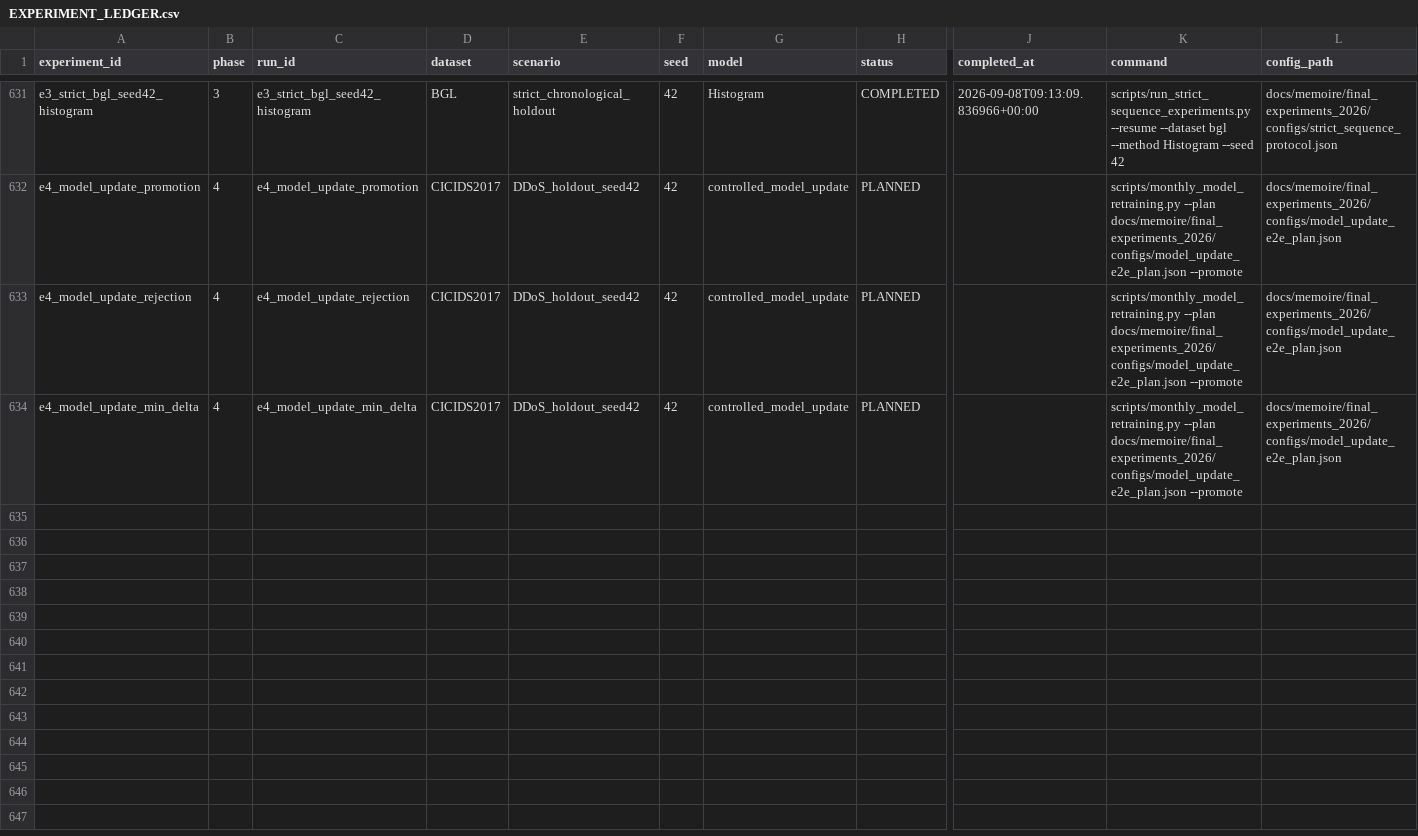
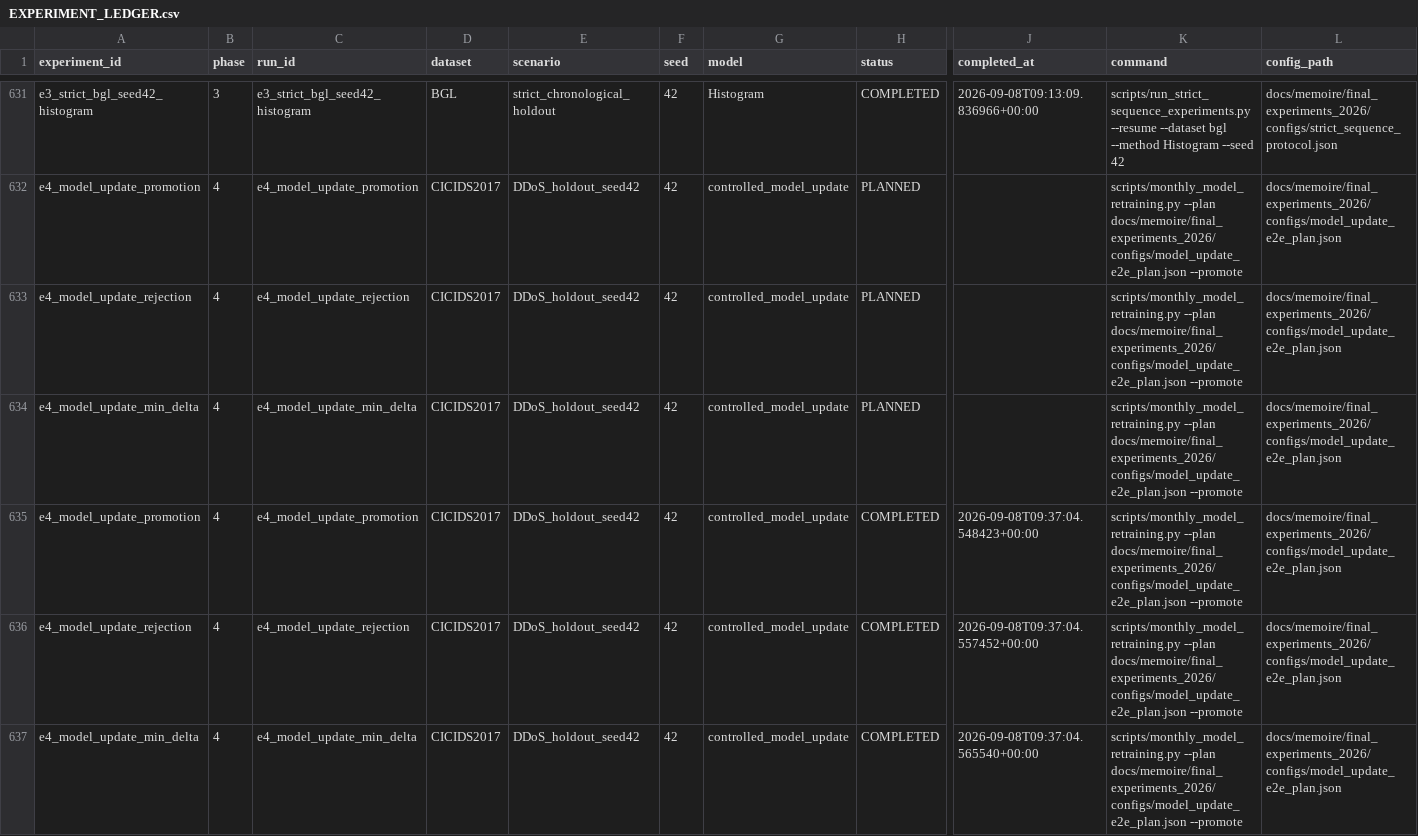
Before and after one commit to andybitati/Memoire, a CSV file: docs/memoire/final_experiments_2026/state/EXPERIMENT_LEDGER.csv, drawn as a sheet; only a part is shown, gaps mark what is left out; rows hold the shown columns only; the diff names each change by its address in the sheet, - before the commit and + after, or states it on an @@ line.

Commit message:
experiment: validate model update end to end

```diff
--- a/docs/memoire/final_experiments_2026/state/EXPERIMENT_LEDGER.csv
+++ b/docs/memoire/final_experiments_2026/state/EXPERIMENT_LEDGER.csv
+row 635: e4_model_update_promotion | 4 | e4_model_update_promotion | CICIDS2017 | DDoS_holdout_seed42 | 42 | controlled_model_update | COMPLETED | 2026-09-08T09:37:04.548423+00:00 | scripts/monthly_model_retraining.py --plan docs/memoire/final_experiments_2026/configs/model_update_e2e_plan.json --promote | docs/memoire/final_experiments_2026/configs/model_update_e2e_plan.json
+row 636: e4_model_update_rejection | 4 | e4_model_update_rejection | CICIDS2017 | DDoS_holdout_seed42 | 42 | controlled_model_update | COMPLETED | 2026-09-08T09:37:04.557452+00:00 | scripts/monthly_model_retraining.py --plan docs/memoire/final_experiments_2026/configs/model_update_e2e_plan.json --promote | docs/memoire/final_experiments_2026/configs/model_update_e2e_plan.json
+row 637: e4_model_update_min_delta | 4 | e4_model_update_min_delta | CICIDS2017 | DDoS_holdout_seed42 | 42 | controlled_model_update | COMPLETED | 2026-09-08T09:37:04.565540+00:00 | scripts/monthly_model_retraining.py --plan docs/memoire/final_experiments_2026/configs/model_update_e2e_plan.json --promote | docs/memoire/final_experiments_2026/configs/model_update_e2e_plan.json
```
Also changed, not shown: 10 other files.
